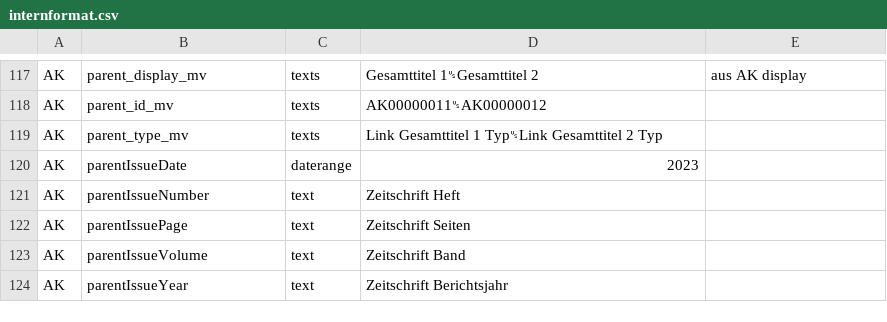
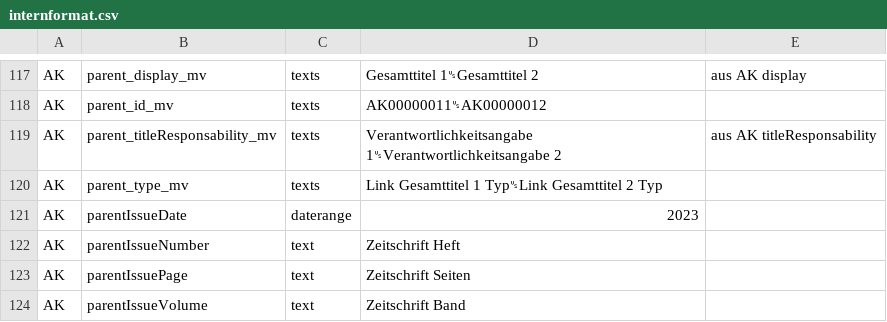
Before and after one commit to dla-marbach/dla-opac-transform, a CSV file: docs/internformat.csv, drawn as a sheet; only a part is shown, gaps mark what is left out; the shorter side is filled out with more unchanged rows.

Commit message:
AK parent_titleResponsability_mv

```diff
--- a/docs/internformat.csv
+++ b/docs/internformat.csv
@@ -118,2 +118,3 @@ AK,parent_display_mv,texts,Gesamttitel 1␟Gesamttitel 2,aus AK display
 AK,parent_id_mv,texts,AK00000011␟AK00000012,
+AK,parent_titleResponsability_mv,texts,Verantwortlichkeitsangabe 1␟Verantwortlichkeitsangabe 2,aus AK titleResponsability
 AK,parent_type_mv,texts,Link Gesamttitel 1 Typ␟Link Gesamttitel 2 Typ,
```
Also changed, not shown: example/output/ak.csv, 5 other files.
